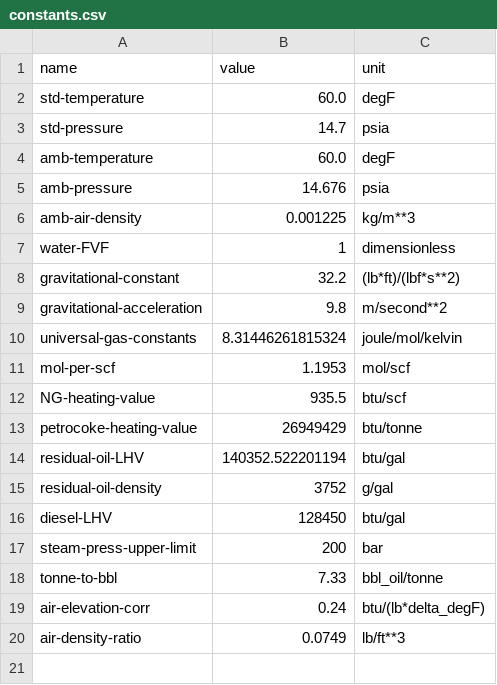
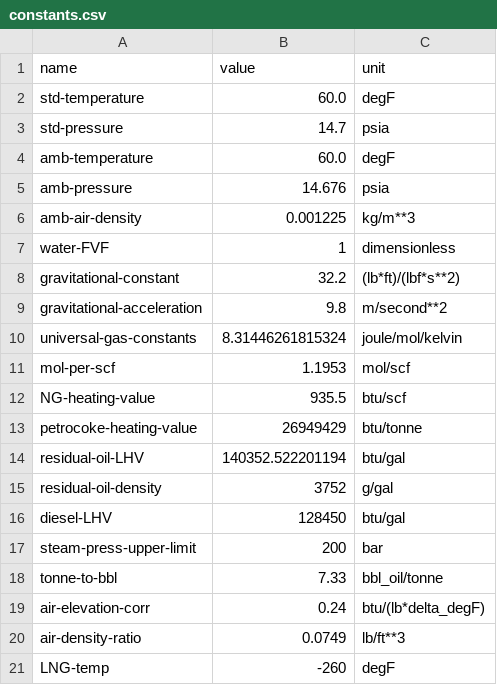
Before and after one commit to msmasnadi/OPGEEv4, a CSV file: opgee/tables/constants.csv, drawn as a sheet; the diff names each change by its address in the sheet, - before the commit and + after, or states it on an @@ line.

```diff
--- a/opgee/tables/constants.csv
+++ b/opgee/tables/constants.csv
+row 21: LNG-temp | -260 | degF
```
Also changed, not shown: opgee/tables/process-specific-EF.csv, 17 other files.
